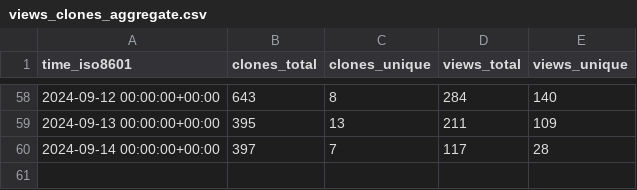
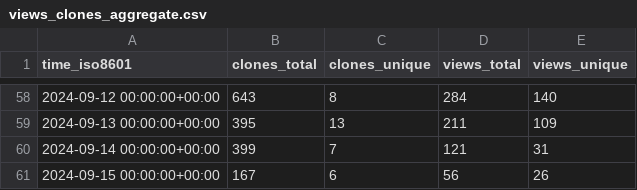
Before and after one commit to parttimenerd/SapMachine-stats, a CSV file: SAP/SapMachine/ghrs-data/views_clones_aggregate.csv, drawn as a sheet; only a part is shown, gaps mark what is left out.

```diff
--- a/SAP/SapMachine/ghrs-data/views_clones_aggregate.csv
+++ b/SAP/SapMachine/ghrs-data/views_clones_aggregate.csv
@@ -59,2 +59,3 @@ time_iso8601,clones_total,clones_unique,views_total,views_unique
 2024-09-13 00:00:00+00:00,395,13,211,109
-2024-09-14 00:00:00+00:00,397,7,117,28
+2024-09-14 00:00:00+00:00,399,7,121,31
+2024-09-15 00:00:00+00:00,167,6,56,26
```
Also changed, not shown: 1 other file.
